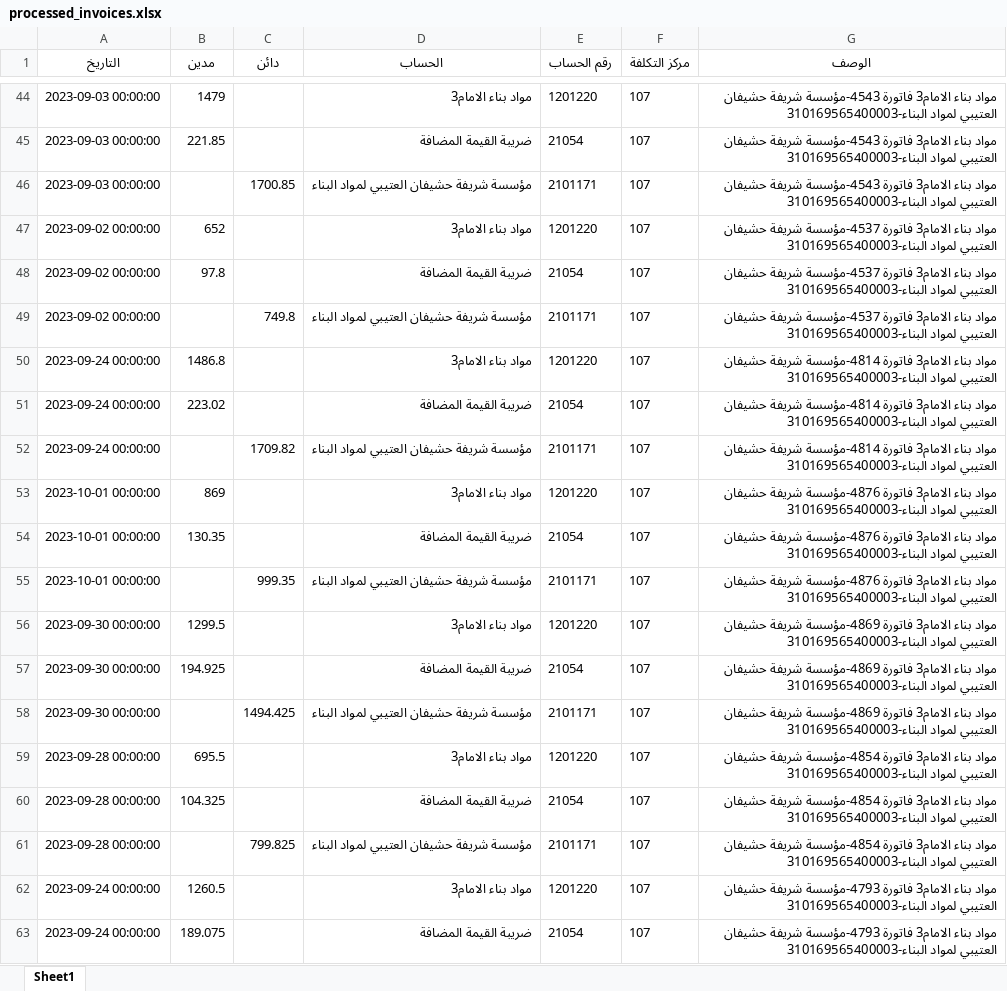
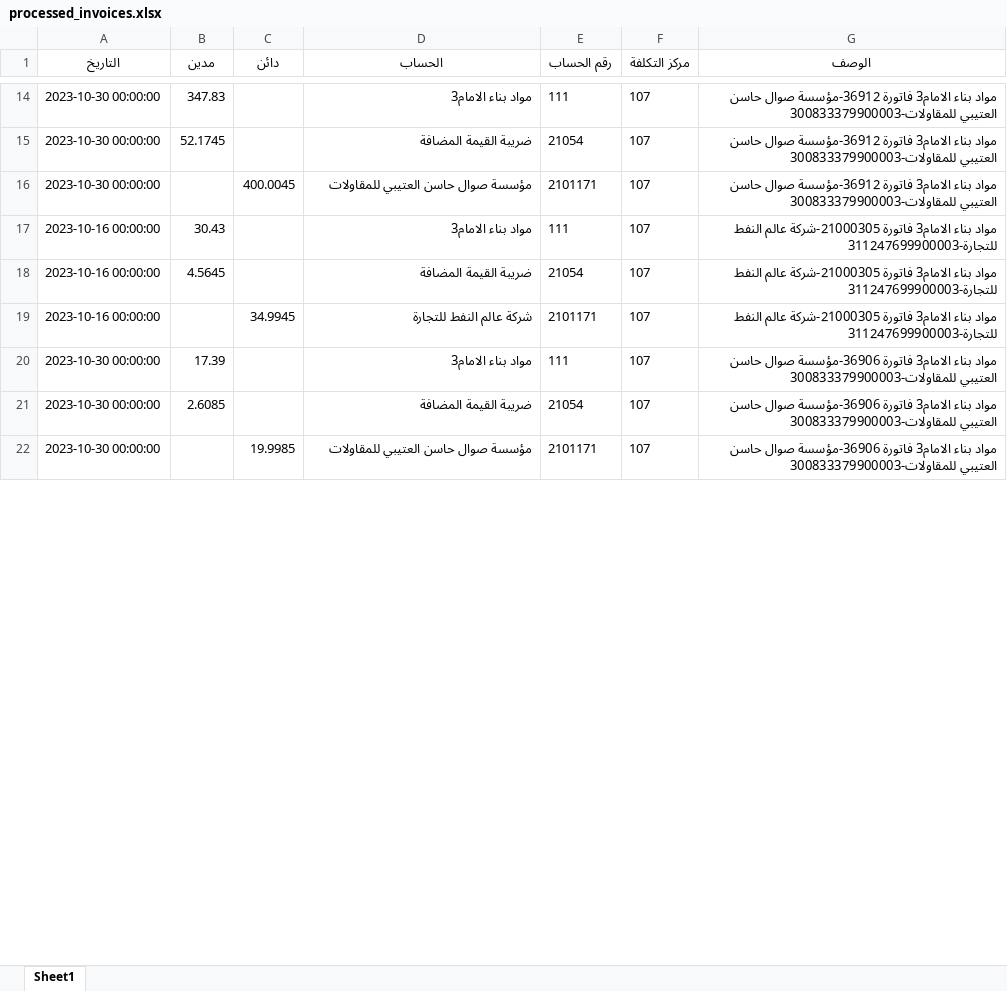
Before and after one commit to mohammednabarawy/invoices-to-journal-entry, an Excel workbook: processed_invoices.xlsx, sheet Sheet1, drawn as a sheet; only a part is shown, gaps mark what is left out; values as stored, in another font and other column widths than the file's, no borders; removed rows and columns are numbered as before the commit, all else as after; the diff covers the shown part only; the diff names each change by its address in the sheet, - before the commit and + after, or states it on an @@ line.

```diff
--- a/processed_invoices.xlsx (sheet Sheet1)
+++ b/processed_invoices.xlsx (sheet Sheet1)
-A14:A16 (التاريخ): 2023-09-03 00:00:00
+A14:A16 (التاريخ): 2023-10-30 00:00:00
-B14 (مدين): 1479
+B14 (مدين): 347.83
-E14 (رقم الحساب): 1201220
+E14 (رقم الحساب): 111
-G14:G16 (الوصف): …الامام3 فاتورة 4543-مؤسسة شريفة حشيفان العتيبي لمواد البناء-310169565400003
+G14:G16 (الوصف): …الامام3 فاتورة 36912-مؤسسة صوال حاسن العتيبي للمقاولات-300833379900003
-B15 (مدين): 221.85
+B15 (مدين): 52.1745
-C16 (دائن): 1700.85
+C16 (دائن): 400.0045
-D16 (الحساب): مؤسسة شريفة حشيفان العتيبي لمواد البناء
+D16 (الحساب): مؤسسة صوال حاسن العتيبي للمقاولات
-row 47: 2023-09-02 00:00:00 | 652 |  | مواد بناء الامام3 | 1201220 | 107 | مواد بناء الامام3 فاتورة 4537-مؤسسة شريفة حشيفان العتيبي لمواد البناء-310169565400003
-row 48: 2023-09-02 00:00:00 | 97.8 |  | ضريبة القيمة المضافة | 21054 | 107 | مواد بناء الامام3 فاتورة 4537-مؤسسة شريفة حشيفان العتيبي لمواد البناء-310169565400003
-row 49: 2023-09-02 00:00:00 |  | 749.8 | مؤسسة شريفة حشيفان العتيبي لمواد البناء | 2101171 | 107 | مواد بناء الامام3 فاتورة 4537-مؤسسة شريفة حشيفان العتيبي لمواد البناء-310169565400003
-row 50: 2023-09-24 00:00:00 | 1486.8 |  | مواد بناء الامام3 | 1201220 | 107 | مواد بناء الامام3 فاتورة 4814-مؤسسة شريفة حشيفان العتيبي لمواد البناء-310169565400003
-row 51: 2023-09-24 00:00:00 | 223.02 |  | ضريبة القيمة المضافة | 21054 | 107 | مواد بناء الامام3 فاتورة 4814-مؤسسة شريفة حشيفان العتيبي لمواد البناء-310169565400003
-row 52: 2023-09-24 00:00:00 |  | 1709.82 | مؤسسة شريفة حشيفان العتيبي لمواد البناء | 2101171 | 107 | مواد بناء الامام3 فاتورة 4814-مؤسسة شريفة حشيفان العتيبي لمواد البناء-310169565400003
-row 53: 2023-10-01 00:00:00 | 869 |  | مواد بناء الامام3 | 1201220 | 107 | مواد بناء الامام3 فاتورة 4876-مؤسسة شريفة حشيفان العتيبي لمواد البناء-310169565400003
+row 17: 2023-10-16 00:00:00 | 30.43 |  | مواد بناء الامام3 | 111 | 107 | مواد بناء الامام3 فاتورة 21000305-شركة عالم النفط للتجارة-311247699900003
-A18:A19 (التاريخ): 2023-10-01 00:00:00
+A18:A19 (التاريخ): 2023-10-16 00:00:00
-B18 (مدين): 130.35
+B18 (مدين): 4.5645
-G18:G19 (الوصف): …الامام3 فاتورة 4876-مؤسسة شريفة حشيفان العتيبي لمواد البناء-310169565400003
+G18:G19 (الوصف): …الامام3 فاتورة 21000305-شركة عالم النفط للتجارة-311247699900003
-C19 (دائن): 999.35
+C19 (دائن): 34.9945
-D19 (الحساب): مؤسسة شريفة حشيفان العتيبي لمواد البناء
+D19 (الحساب): شركة عالم النفط للتجارة
-A20:A22 (التاريخ): 2023-09-30 00:00:00
+A20:A22 (التاريخ): 2023-10-30 00:00:00
-B20 (مدين): 1299.5
+B20 (مدين): 17.39
-E20 (رقم الحساب): 1201220
+E20 (رقم الحساب): 111
-G20:G22 (الوصف): …الامام3 فاتورة 4869-مؤسسة شريفة حشيفان العتيبي لمواد البناء-310169565400003
+G20:G22 (الوصف): …الامام3 فاتورة 36906-مؤسسة صوال حاسن العتيبي للمقاولات-300833379900003
-B21 (مدين): 194.925
+B21 (مدين): 2.6085
-C22 (دائن): 1494.425
+C22 (دائن): 19.9985
-D22 (الحساب): مؤسسة شريفة حشيفان العتيبي لمواد البناء
+D22 (الحساب): مؤسسة صوال حاسن العتيبي للمقاولات
-row 59: 2023-09-28 00:00:00 | 695.5 |  | مواد بناء الامام3 | 1201220 | 107 | مواد بناء الامام3 فاتورة 4854-مؤسسة شريفة حشيفان العتيبي لمواد البناء-310169565400003
-row 60: 2023-09-28 00:00:00 | 104.325 |  | ضريبة القيمة المضافة | 21054 | 107 | مواد بناء الامام3 فاتورة 4854-مؤسسة شريفة حشيفان العتيبي لمواد البناء-310169565400003
-row 61: 2023-09-28 00:00:00 |  | 799.825 | مؤسسة شريفة حشيفان العتيبي لمواد البناء | 2101171 | 107 | مواد بناء الامام3 فاتورة 4854-مؤسسة شريفة حشيفان العتيبي لمواد البناء-310169565400003
-row 62: 2023-09-24 00:00:00 | 1260.5 |  | مواد بناء الامام3 | 1201220 | 107 | مواد بناء الامام3 فاتورة 4793-مؤسسة شريفة حشيفان العتيبي لمواد البناء-310169565400003
-row 63: 2023-09-24 00:00:00 | 189.075 |  | ضريبة القيمة المضافة | 21054 | 107 | مواد بناء الامام3 فاتورة 4793-مؤسسة شريفة حشيفان العتيبي لمواد البناء-310169565400003
```
Also changed, not shown: 6 added rows, 55 removed rows and 86 edited cells elsewhere in this sheet, 4 other files.
